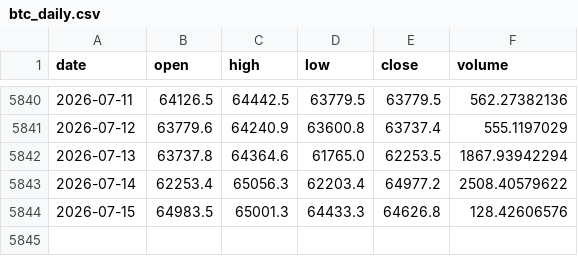
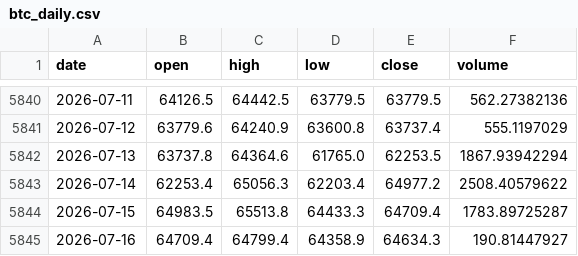
Before and after one commit to trendyiptv-a11y/Bitcoin, a CSV file: data/btc_daily.csv, drawn as a sheet; only a part is shown, gaps mark what is left out.

```diff
--- a/data/btc_daily.csv
+++ b/data/btc_daily.csv
@@ -5843,2 +5843,3 @@ date,open,high,low,close,volume
 2026-07-14,62253.4,65056.3,62203.4,64977.2,2508.40579622
-2026-07-15,64983.5,65001.3,64433.3,64626.8,128.42606576
+2026-07-15,64983.5,65513.8,64433.3,64709.4,1783.89725287
+2026-07-16,64709.4,64799.4,64358.9,64634.3,190.81447927
```
Also changed, not shown: 5 other files.
